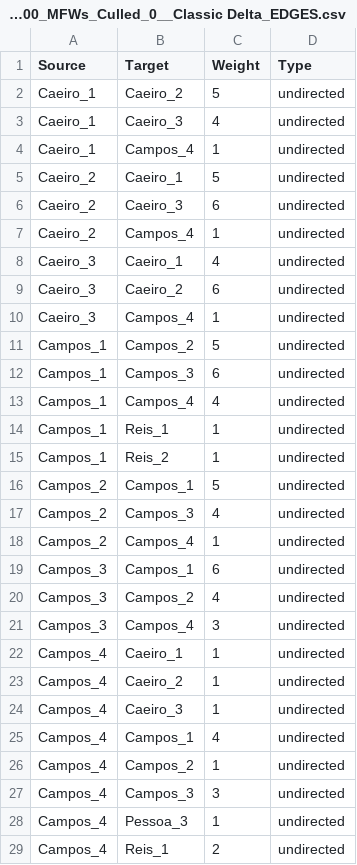
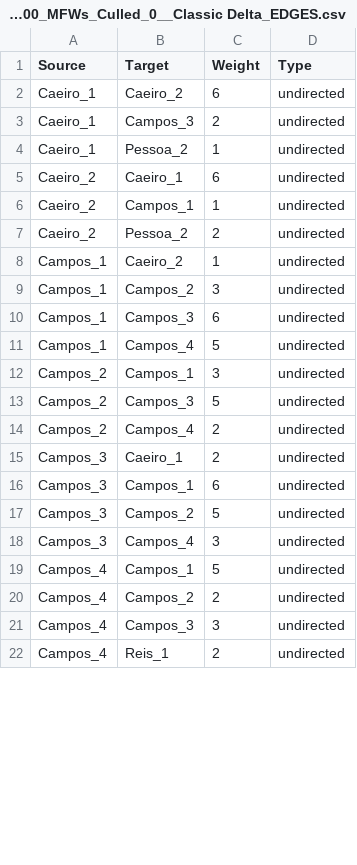
Before and after one commit to DanilSko/hackingstylometry, a CSV file: experiment1_pessoa_vs_pessoa/frequency_tables_and_stylo_data/c4/c4_CA_100_MFWs_Culled_0__Classic Delta_EDGES.csv, drawn as a sheet; only a part is shown; the diff covers the shown part only.

```diff
--- a/experiment1_pessoa_vs_pessoa/frequency_tables_and_stylo_data/c4/c4_CA_100_MFWs_Culled_0__Classic Delta_EDGES.csv
+++ b/experiment1_pessoa_vs_pessoa/frequency_tables_and_stylo_data/c4/c4_CA_100_MFWs_Culled_0__Classic Delta_EDGES.csv
@@ -1,29 +1,22 @@
 Source,Target,Weight,Type
-Caeiro_1,Caeiro_2,5,undirected
-Caeiro_1,Caeiro_3,4,undirected
-Caeiro_1,Campos_4,1,undirected
-Caeiro_2,Caeiro_1,5,undirected
-Caeiro_2,Caeiro_3,6,undirected
-Caeiro_2,Campos_4,1,undirected
-Caeiro_3,Caeiro_1,4,undirected
-Caeiro_3,Caeiro_2,6,undirected
-Caeiro_3,Campos_4,1,undirected
-Campos_1,Campos_2,5,undirected
+Caeiro_1,Caeiro_2,6,undirected
+Caeiro_1,Campos_3,2,undirected
+Caeiro_1,Pessoa_2,1,undirected
+Caeiro_2,Caeiro_1,6,undirected
+Caeiro_2,Campos_1,1,undirected
+Caeiro_2,Pessoa_2,2,undirected
+Campos_1,Caeiro_2,1,undirected
+Campos_1,Campos_2,3,undirected
 Campos_1,Campos_3,6,undirected
-Campos_1,Campos_4,4,undirected
-Campos_1,Reis_1,1,undirected
-Campos_1,Reis_2,1,undirected
-Campos_2,Campos_1,5,undirected
-Campos_2,Campos_3,4,undirected
-Campos_2,Campos_4,1,undirected
+Campos_1,Campos_4,5,undirected
+Campos_2,Campos_1,3,undirected
+Campos_2,Campos_3,5,undirected
+Campos_2,Campos_4,2,undirected
+Campos_3,Caeiro_1,2,undirected
 Campos_3,Campos_1,6,undirected
-Campos_3,Campos_2,4,undirected
+Campos_3,Campos_2,5,undirected
 Campos_3,Campos_4,3,undirected
-Campos_4,Caeiro_1,1,undirected
-Campos_4,Caeiro_2,1,undirected
-Campos_4,Caeiro_3,1,undirected
-Campos_4,Campos_1,4,undirected
-Campos_4,Campos_2,1,undirected
+Campos_4,Campos_1,5,undirected
+Campos_4,Campos_2,2,undirected
 Campos_4,Campos_3,3,undirected
-Campos_4,Pessoa_3,1,undirected
 Campos_4,Reis_1,2,undirected
```
Also changed, not shown: 4 added rows, 11 removed rows and 18 edited cells elsewhere in this file, experiment1_pessoa_vs_pessoa/frequency_tables_and_stylo_data/c0/c0_CA_100_MFWs_Culled_0__Classic Delta_EDGES.csv, experiment1_pessoa_vs_pessoa/frequency_tables_and_stylo_data/c1/c1_CA_100_MFWs_Culled_0__Classic Delta_EDGES.csv, 44 other files.
